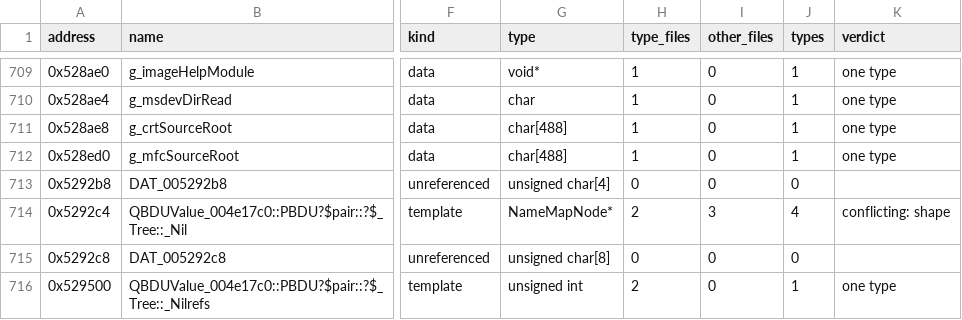
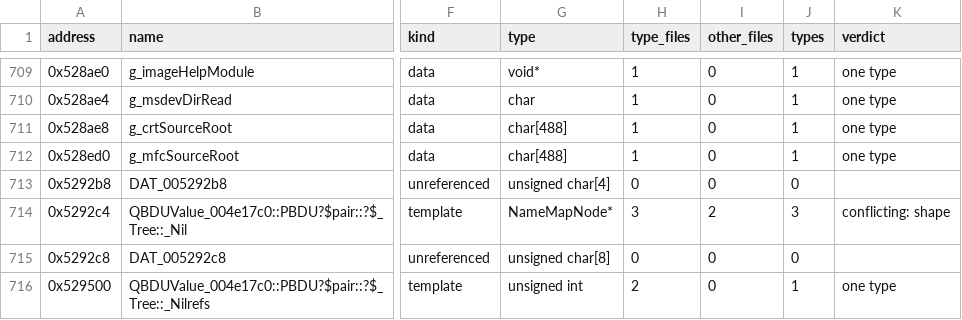
Before and after one commit to HectorBailey/byte-tactics, a CSV file: data/globals.csv, drawn as a sheet; only a part is shown, gaps mark what is left out; the diff names each change by its address in the sheet, - before the commit and + after, or states it on an @@ line.

```diff
--- a/data/globals.csv
+++ b/data/globals.csv
-H714 (type_files): 2
+H714 (type_files): 3
-I714 (other_files): 3
+I714 (other_files): 2
-J714 (types): 4
+J714 (types): 3
```
Also changed, not shown: data/progress.csv, 2 other files.
